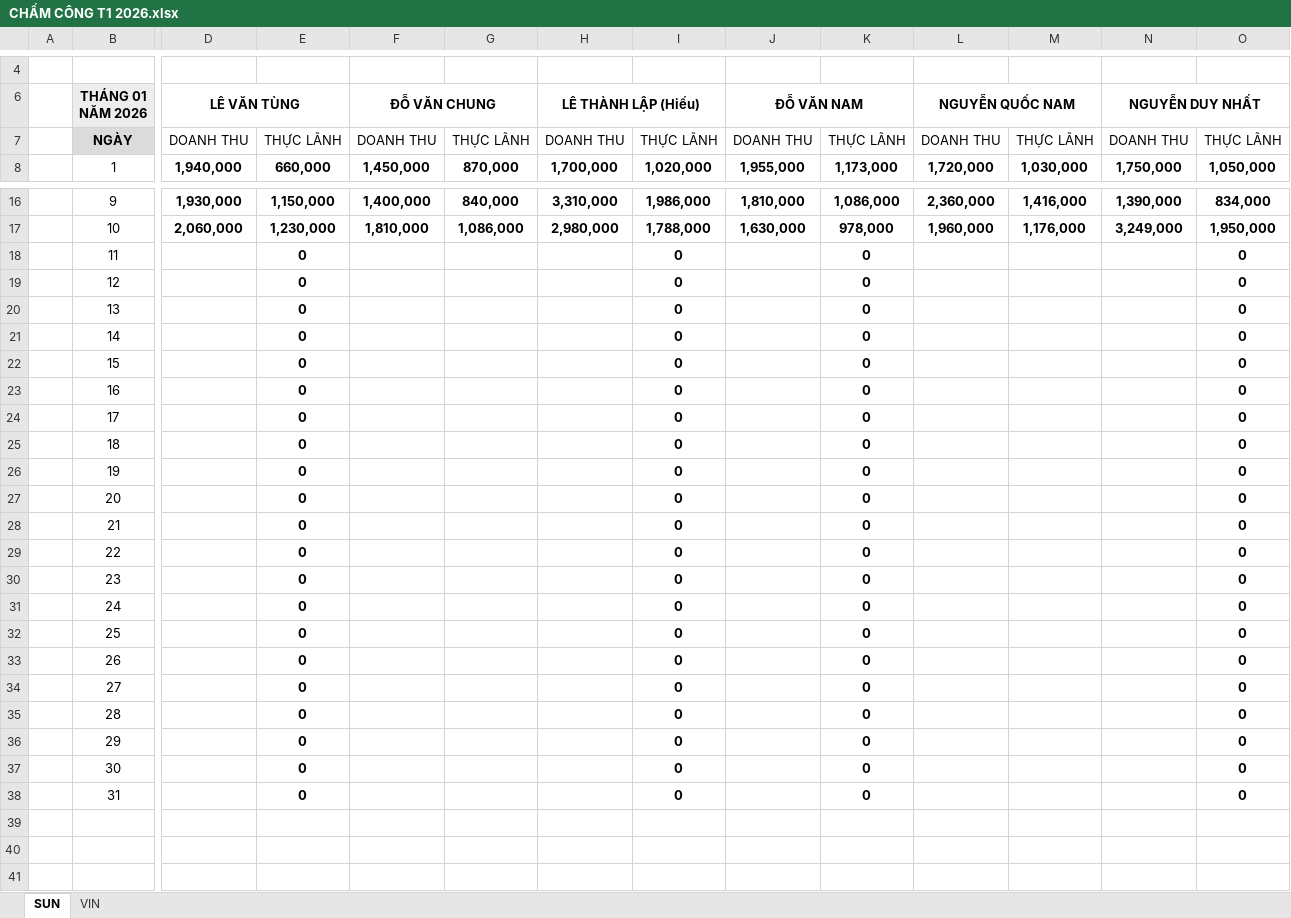
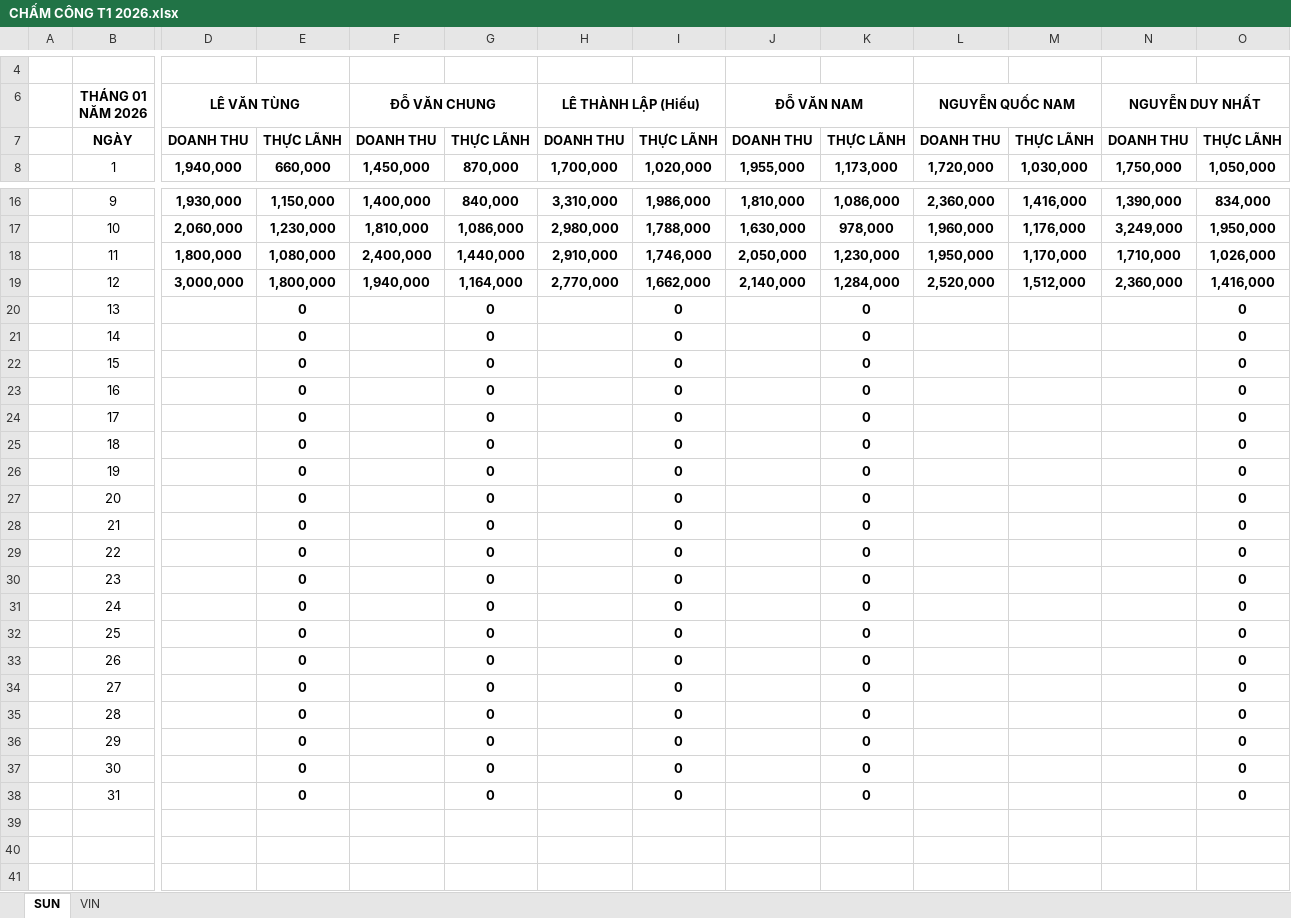
Before and after one commit to Kajumisu123/MinhHaiDriver2, an Excel workbook: Chấm công/CHẤM CÔNG T1 2026.xlsx, sheet SUN, drawn as a sheet; only a part is shown, gaps mark what is left out; values as stored, in another font and other column widths than the file's, no borders; the diff covers the shown part only; the diff names each change by its address in the sheet, - before the commit and + after, or states it on an @@ line.

```diff
--- a/Chấm công/CHẤM CÔNG T1 2026.xlsx (sheet SUN)
+++ b/Chấm công/CHẤM CÔNG T1 2026.xlsx (sheet SUN)
-B6 fill: #EDEDED
+B6 fill: none
-B7 fill: #DBDBDB
+B7 fill: none
-D7:O7 bold: off
+D7:O7 bold: on
-D18 (LÊ VĂN TÙNG): (empty)
+D18 (LÊ VĂN TÙNG): 1,800,000
-E18: 0
+E18: 1,080,000
-F18 (ĐỖ VĂN CHUNG): (empty)
+F18 (ĐỖ VĂN CHUNG): 2,400,000
-G18: (empty)
+G18: 1,440,000
-H18 (LÊ THÀNH LẬP (Hiếu)): (empty)
+H18 (LÊ THÀNH LẬP (Hiếu)): 2,910,000
-I18: 0
+I18: 1,746,000
-J18 (ĐỖ VĂN NAM): (empty)
+J18 (ĐỖ VĂN NAM): 2,050,000
-K18: 0
+K18: 1,230,000
-L18 (NGUYỄN QUỐC NAM): (empty)
+L18 (NGUYỄN QUỐC NAM): 1,950,000
-M18: (empty)
+M18: 1,170,000
-N18 (NGUYỄN DUY NHẤT): (empty)
+N18 (NGUYỄN DUY NHẤT): 1,710,000
-O18: 0
+O18: 1,026,000
-D19 (LÊ VĂN TÙNG): (empty)
+D19 (LÊ VĂN TÙNG): 3,000,000
-E19: 0
+E19: 1,800,000
-F19 (ĐỖ VĂN CHUNG): (empty)
+F19 (ĐỖ VĂN CHUNG): 1,940,000
-G19: (empty)
+G19: 1,164,000
-H19 (LÊ THÀNH LẬP (Hiếu)): (empty)
+H19 (LÊ THÀNH LẬP (Hiếu)): 2,770,000
-I19: 0
+I19: 1,662,000
-J19 (ĐỖ VĂN NAM): (empty)
+J19 (ĐỖ VĂN NAM): 2,140,000
-K19: 0
+K19: 1,284,000
-L19 (NGUYỄN QUỐC NAM): (empty)
+L19 (NGUYỄN QUỐC NAM): 2,520,000
-M19: (empty)
+M19: 1,512,000
-N19 (NGUYỄN DUY NHẤT): (empty)
+N19 (NGUYỄN DUY NHẤT): 2,360,000
-O19: 0
+O19: 1,416,000
-G20:G38: (empty)
+G20:G38: 0
```
Also changed, not shown: 20 edited cells and cell formats elsewhere in this sheet, sheet VIN, Quản lý thu chi/Quan_ly_thu_chi_don_gian.xlsx, Theo dõi/T1 2026 02-01.xlsx, 1 other file.
